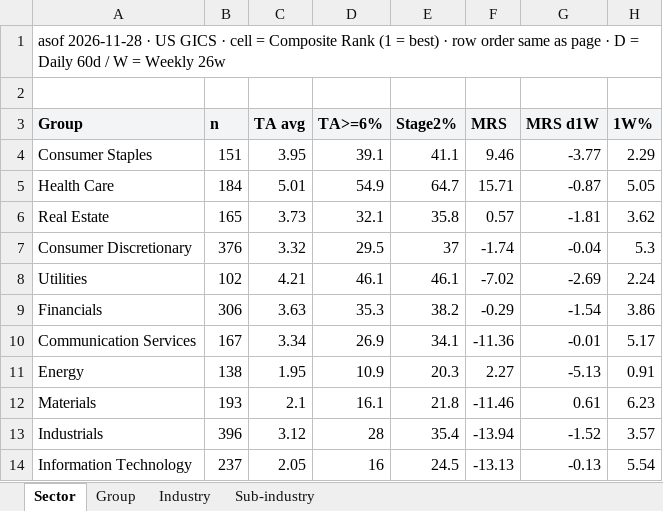
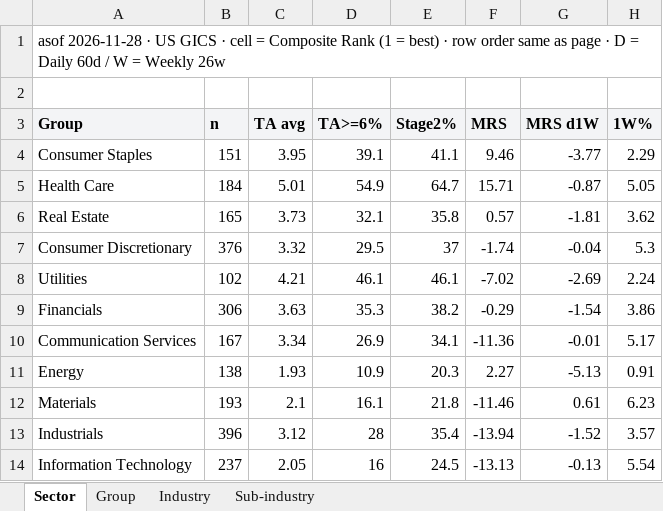
Before and after one commit to jibom/stage-site-pages, an Excel workbook: heatmap_US.xlsx, sheet Sector, drawn as a sheet; only a part is shown; values as stored, in another font and other column widths than the file's, no borders; the diff names each change by its address in the sheet, - before the commit and + after, or states it on an @@ line.

```diff
--- a/heatmap_US.xlsx (sheet Sector)
+++ b/heatmap_US.xlsx (sheet Sector)
-C11 (TA avg): 1.95
+C11 (TA avg): 1.93
```
Also changed, not shown: sheet Group, sheet Industry, sheet Sub-industry, 4 other files.
